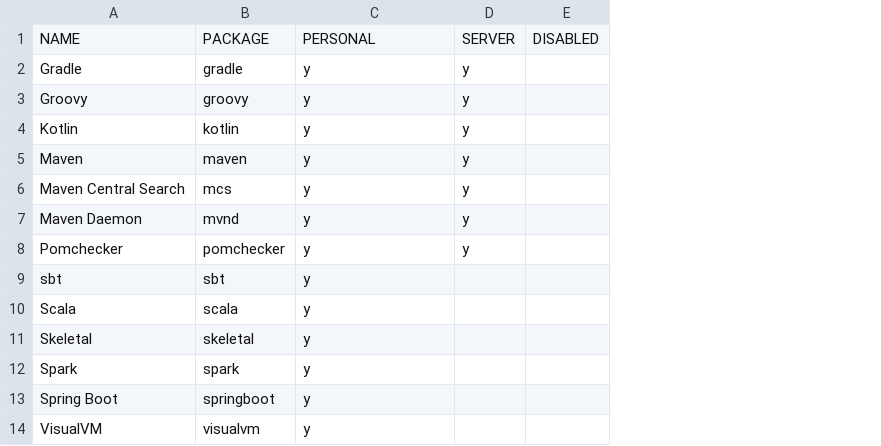
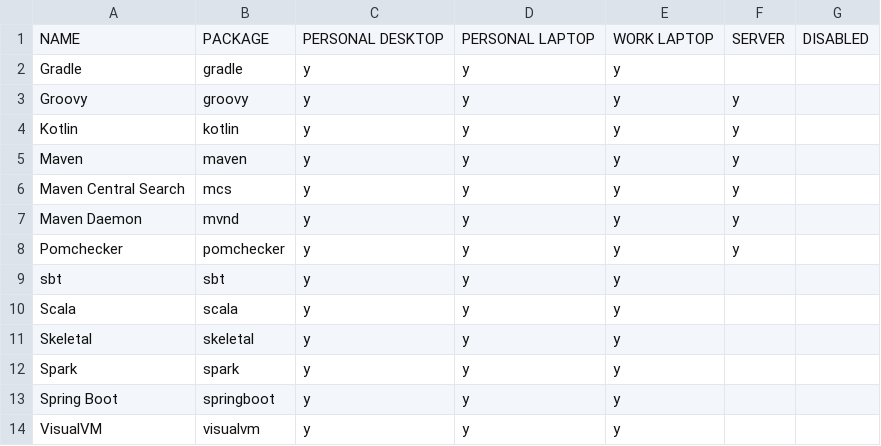
Before and after one commit to rvenutolo/packages, a CSV file: sdkman.csv, drawn as a sheet; addresses are those after the commit; the diff names each change by its address in the sheet, - before the commit and + after, or states it on an @@ line.

Commit message:
update sdkman packages columns

```diff
--- a/sdkman.csv
+++ b/sdkman.csv
+column D, rows 1-14: PERSONAL LAPTOP | y | y | y | y | y | y | y | y | y | y | y | y | y
+column E, rows 1-14: WORK LAPTOP | y | y | y | y | y | y | y | y | y | y | y | y | y
-C1: PERSONAL
+C1: PERSONAL DESKTOP
-F2: y
+F2: (empty)
```
